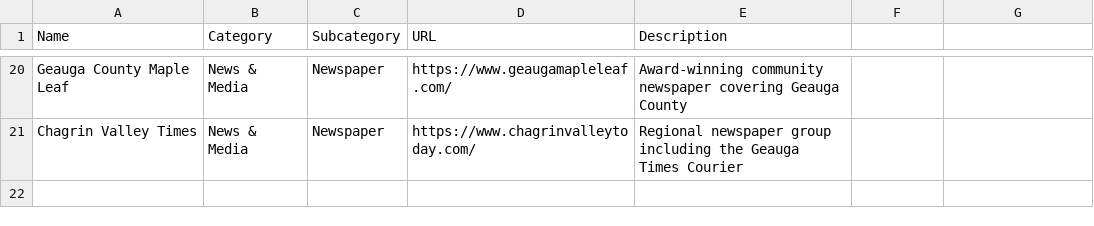
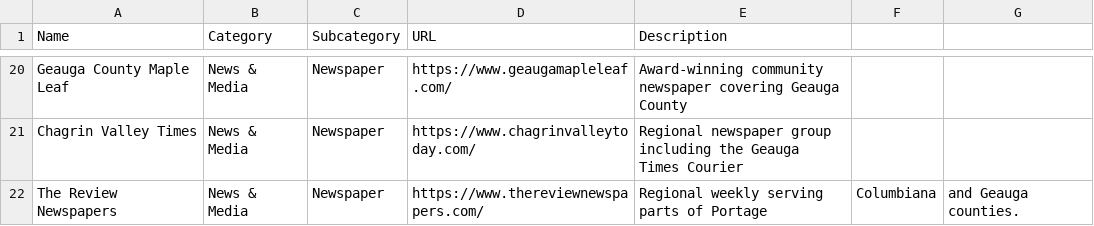
Before and after one commit to MikeCostarella/GeaugaCountyInformation, a CSV file: data/geauga_county_links.csv, drawn as a sheet; only a part is shown, gaps mark what is left out.

Commit message:
Add The Review Newspapers to Geauga links
Add the regional weekly (thereviewnewspapers.com) under News & Media, in both links.js and the CSV.

```diff
--- a/data/geauga_county_links.csv
+++ b/data/geauga_county_links.csv
@@ -21 +21,2 @@ Geauga County Maple Leaf,News & Media,Newspaper,https://www.geaugamapleleaf.com/
 Chagrin Valley Times,News & Media,Newspaper,https://www.chagrinvalleytoday.com/,Regional newspaper group including the Geauga Times Courier
+The Review Newspapers,News & Media,Newspaper,https://www.thereviewnewspapers.com/,Regional weekly serving parts of Portage, Columbiana, and Geauga counties.
```
Also changed, not shown: 1 other file.
